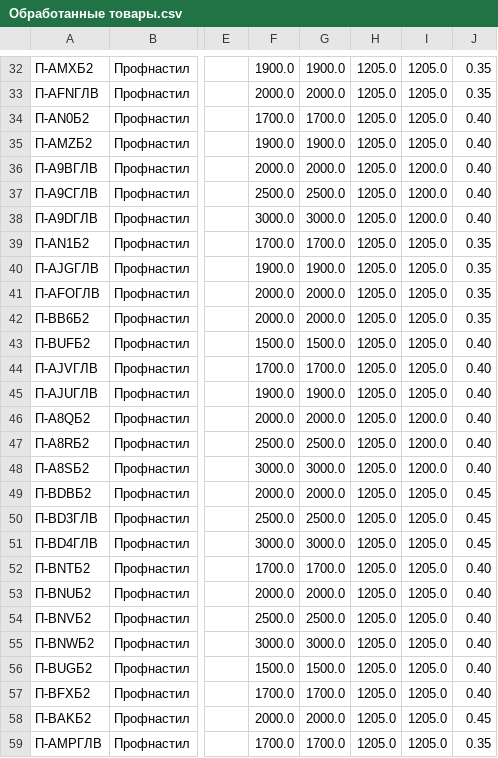
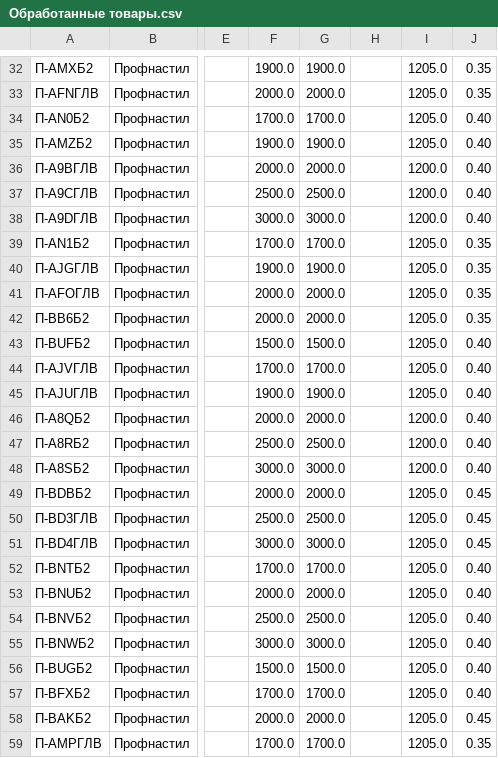
Before and after one commit to steelzhi/fence-counter, a CSV file: Обработанные товары.csv, drawn as a sheet; only a part is shown, gaps mark what is left out; the diff covers the shown part only; the diff names each change by its address in the sheet, - before the commit and + after, or states it on an @@ line.

```diff
--- a/Обработанные товары.csv
+++ b/Обработанные товары.csv
-H32:H59: 1205.0
+H32:H59: (empty)
```
Also changed, not shown: 137 edited cells elsewhere in this file, Необработанные товары.csv, 5 other files.
